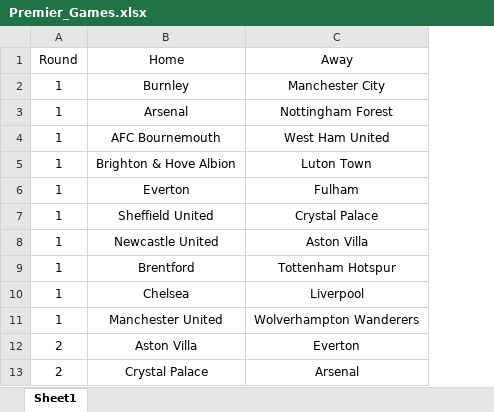
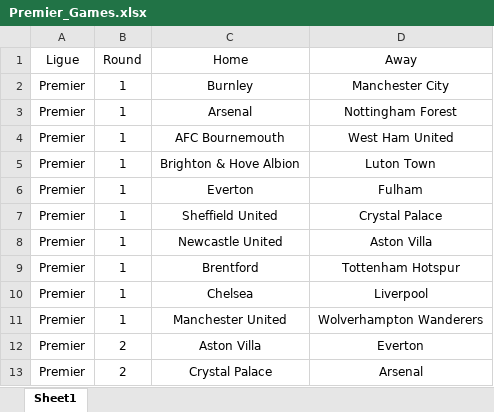
Before and after one commit to lobaoar/BetX, an Excel workbook: Premier_Games.xlsx, sheet Sheet1, drawn as a sheet; only a part is shown; values as stored, in another font and other column widths than the file's, no borders; the diff names each change by its address in the sheet, - before the commit and + after, or states it on an @@ line.

```diff
--- a/Premier_Games.xlsx (sheet Sheet1)
+++ b/Premier_Games.xlsx (sheet Sheet1)
+column A (Ligue), rows 2-13: all Premier
```
Also changed, not shown: formulas that keep their value, Brasileirao_SerieA.xlsx, LaLiga_Games.xlsx.
